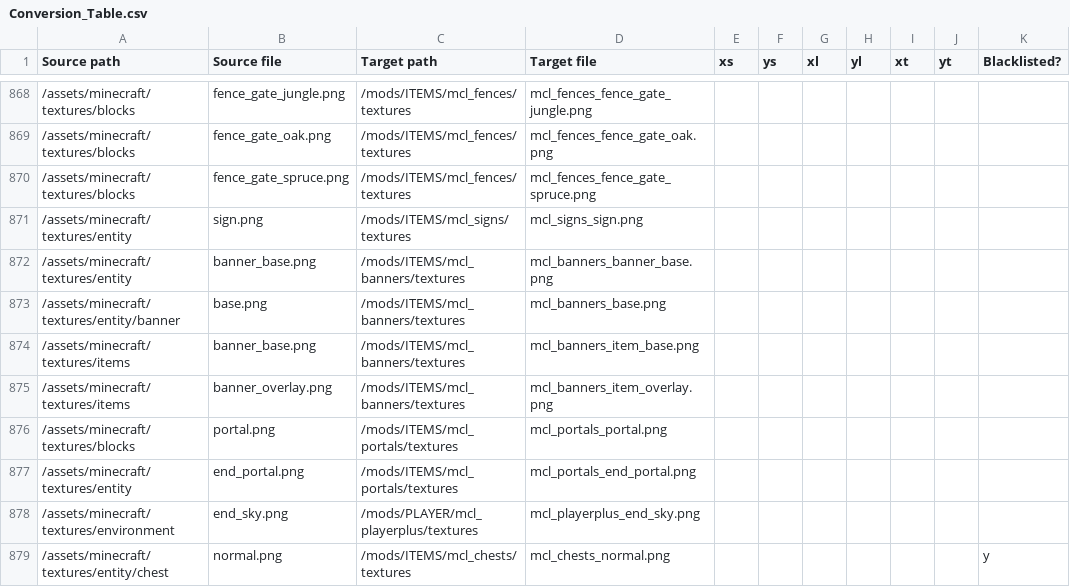
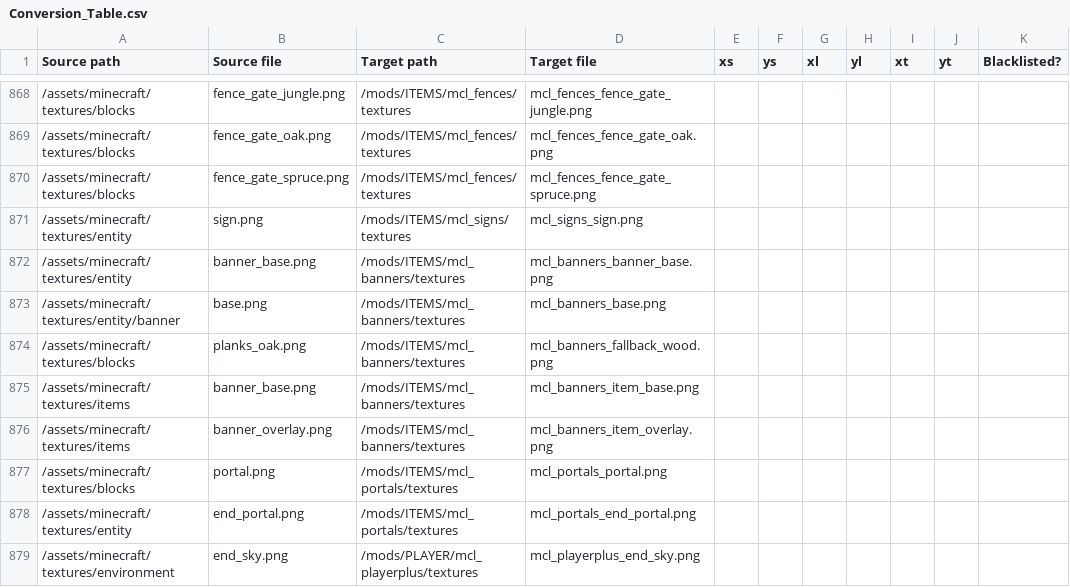
Before and after one commit to VoxeLibre/VoxeLibre, a CSV file: tools/Conversion_Table.csv, drawn as a sheet; only a part is shown, gaps mark what is left out; the shorter side is filled out with more unchanged rows.

Commit message:
Add inner nodeboxes for banner nodes

```diff
--- a/tools/Conversion_Table.csv
+++ b/tools/Conversion_Table.csv
@@ -873,2 +873,3 @@ Source path,Source file,Target path,Target file,xs,ys,xl,yl,xt,yt,Blacklisted?
 /assets/minecraft/textures/entity/banner,base.png,/mods/ITEMS/mcl_banners/textures,mcl_banners_base.png,,,,,,,
+/assets/minecraft/textures/blocks,planks_oak.png,/mods/ITEMS/mcl_banners/textures,mcl_banners_fallback_wood.png,,,,,,,
 /assets/minecraft/textures/items,banner_base.png,/mods/ITEMS/mcl_banners/textures,mcl_banners_item_base.png,,,,,,,
```
Also changed, not shown: 2 other files.
